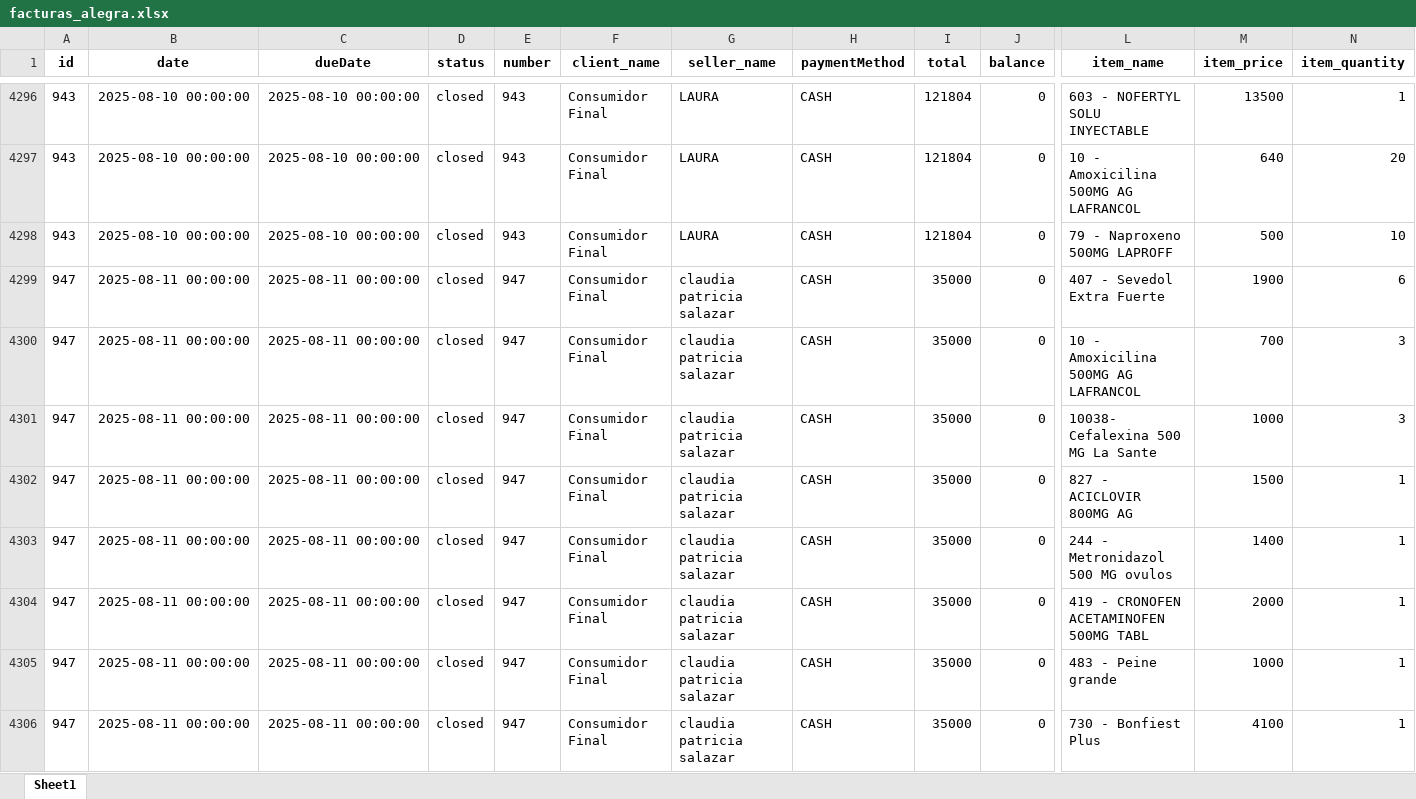
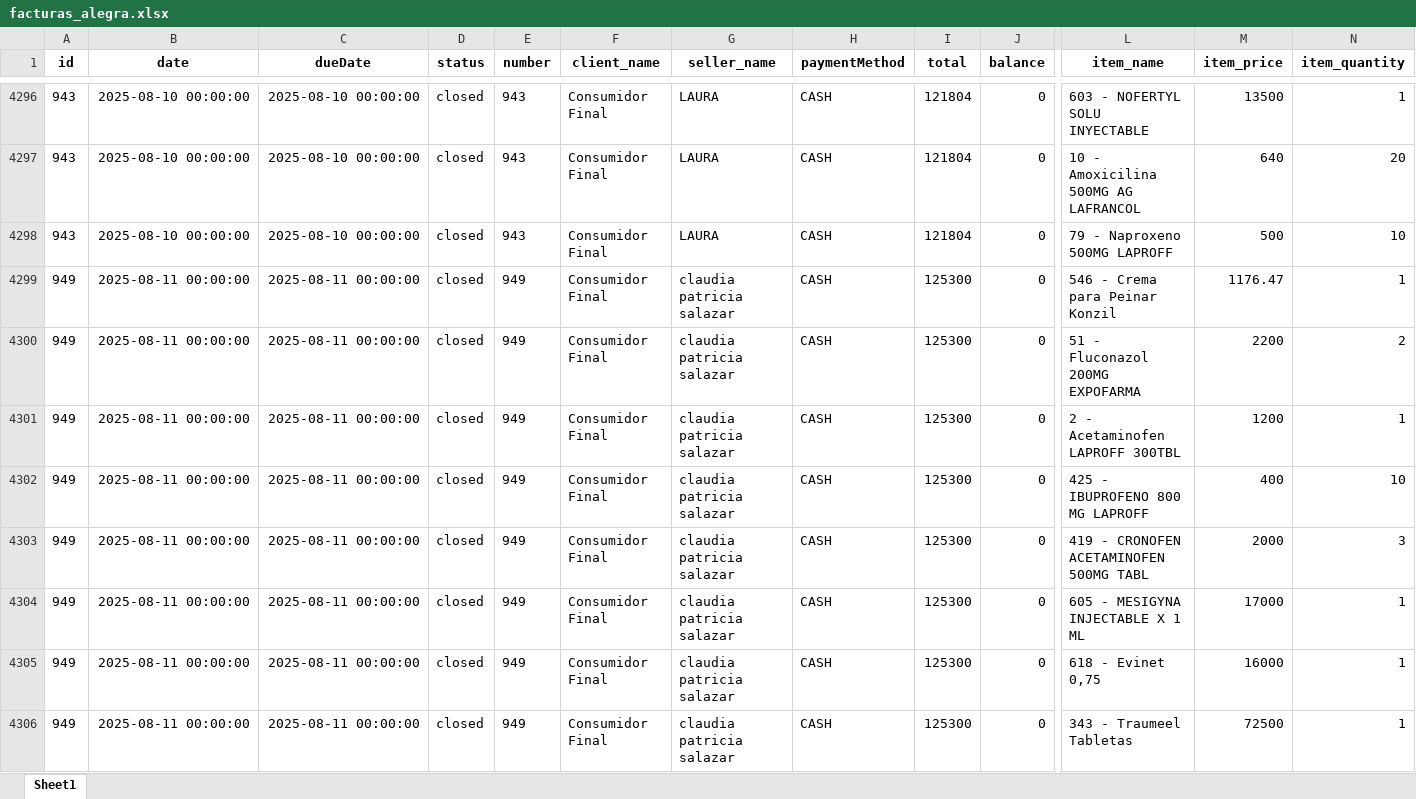
Before and after one commit to Sg0820/actualizar-facturas-alegra, an Excel workbook: facturas_alegra.xlsx, sheet Sheet1, drawn as a sheet; only a part is shown, gaps mark what is left out; the shorter side is filled out with more unchanged rows; values as stored, in another font and other column widths than the file's, no borders; rows hold the shown columns only; the diff covers the shown part only; the diff names each change by its address in the sheet, - before the commit and + after, or states it on an @@ line.

```diff
--- a/facturas_alegra.xlsx (sheet Sheet1)
+++ b/facturas_alegra.xlsx (sheet Sheet1)
+row 4299: 949 | 2025-08-11 00:00:00 | 2025-08-11 00:00:00 | closed | 949 | Consumidor Final | claudia patricia salazar | CASH | 125300 | 0 | 546 - Crema para Peinar Konzil | 1176.47 | 1
+row 4300: 949 | 2025-08-11 00:00:00 | 2025-08-11 00:00:00 | closed | 949 | Consumidor Final | claudia patricia salazar | CASH | 125300 | 0 | 51 - Fluconazol 200MG EXPOFARMA | 2200 | 2
+row 4301: 949 | 2025-08-11 00:00:00 | 2025-08-11 00:00:00 | closed | 949 | Consumidor Final | claudia patricia salazar | CASH | 125300 | 0 | 2 - Acetaminofen LAPROFF 300TBL | 1200 | 1
+row 4302: 949 | 2025-08-11 00:00:00 | 2025-08-11 00:00:00 | closed | 949 | Consumidor Final | claudia patricia salazar | CASH | 125300 | 0 | 425 - IBUPROFENO 800 MG LAPROFF | 400 | 10
+row 4303: 949 | 2025-08-11 00:00:00 | 2025-08-11 00:00:00 | closed | 949 | Consumidor Final | claudia patricia salazar | CASH | 125300 | 0 | 419 - CRONOFEN ACETAMINOFEN 500MG TABL | 2000 | 3
+row 4304: 949 | 2025-08-11 00:00:00 | 2025-08-11 00:00:00 | closed | 949 | Consumidor Final | claudia patricia salazar | CASH | 125300 | 0 | 605 - MESIGYNA INJECTABLE X 1 ML | 17000 | 1
+row 4305: 949 | 2025-08-11 00:00:00 | 2025-08-11 00:00:00 | closed | 949 | Consumidor Final | claudia patricia salazar | CASH | 125300 | 0 | 618 - Evinet 0,75 | 16000 | 1
+row 4306: 949 | 2025-08-11 00:00:00 | 2025-08-11 00:00:00 | closed | 949 | Consumidor Final | claudia patricia salazar | CASH | 125300 | 0 | 343 - Traumeel Tabletas | 72500 | 1
```
Also changed, not shown: 7 added rows elsewhere in this sheet, inventario_alegra.xlsx.
